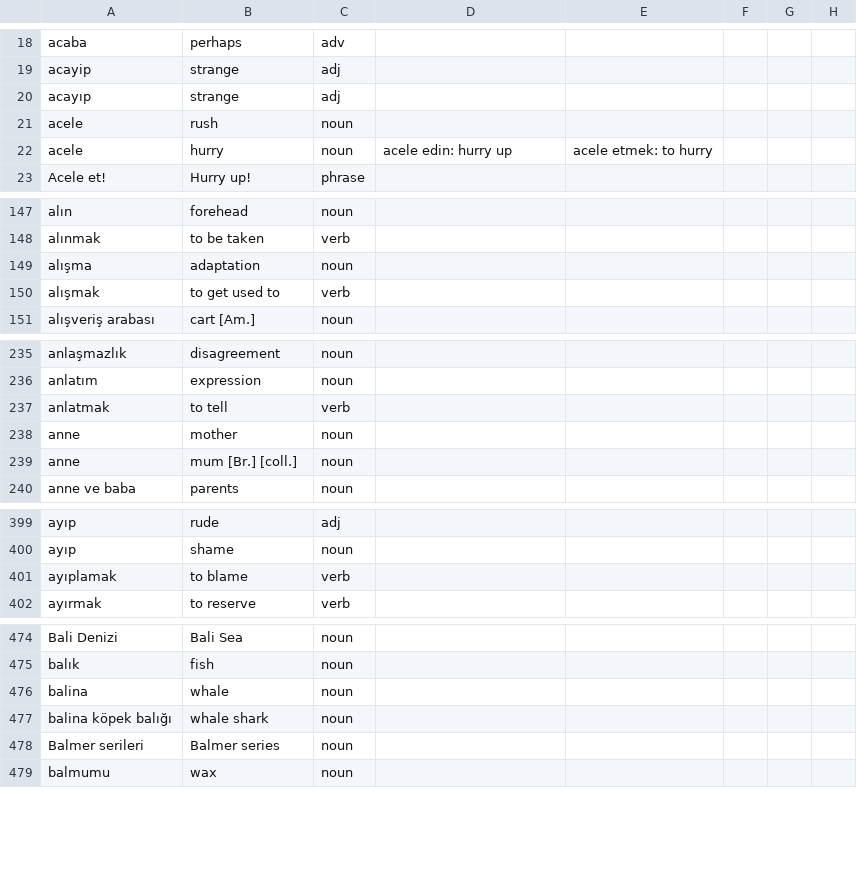
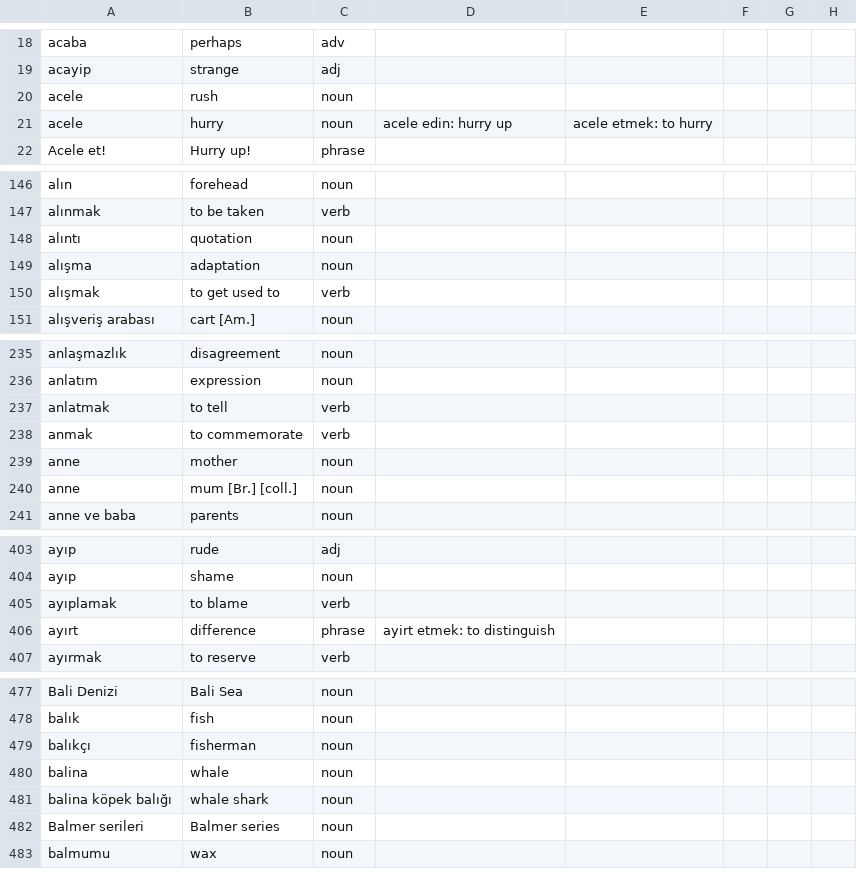
Before and after one commit to baloghe/tr_en_dictionary, a TSV file: input/dictv2.tsv, drawn as a sheet; only a part is shown, gaps mark what is left out; the diff covers the shown part only.

```diff
--- a/input/dictv2.tsv
+++ b/input/dictv2.tsv
@@ -19,3 +19,2 @@ acaba	perhaps	adv
 acayip	strange	adj					
-acayıp	strange	adj					
 acele	rush	noun					
@@ -148,2 +147,3 @@ alın	forehead	noun
 alınmak	to be taken	verb					
+alıntı	quotation	noun					
 alışma	adaptation	noun					
@@ -237,2 +237,3 @@ anlatım	expression	noun
 anlatmak	to tell	verb					
+anmak	to commemorate	verb
 anne	mother	noun					
@@ -401,2 +405,3 @@ ayıp	shame	noun
 ayıplamak	to blame	verb					
+ayırt	difference	phrase	ayirt etmek: to distinguish
 ayırmak	to reserve	verb					
@@ -475,2 +478,3 @@ Bali Denizi	Bali Sea	noun
 balık	fish	noun					
+balıkçı	fisherman	noun
 balina	whale	noun					
```
Also changed, not shown: 6 added rows, 4 removed rows and 4 edited cells elsewhere in this file.
